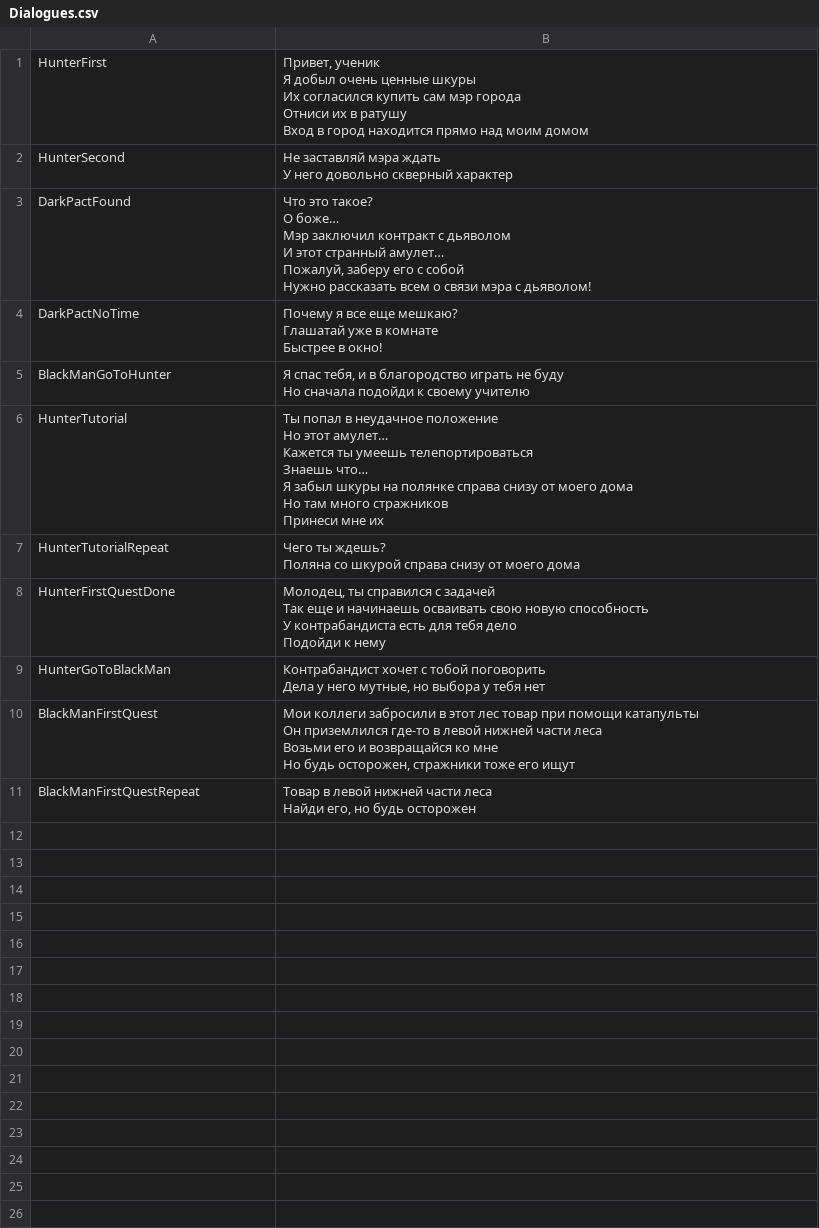
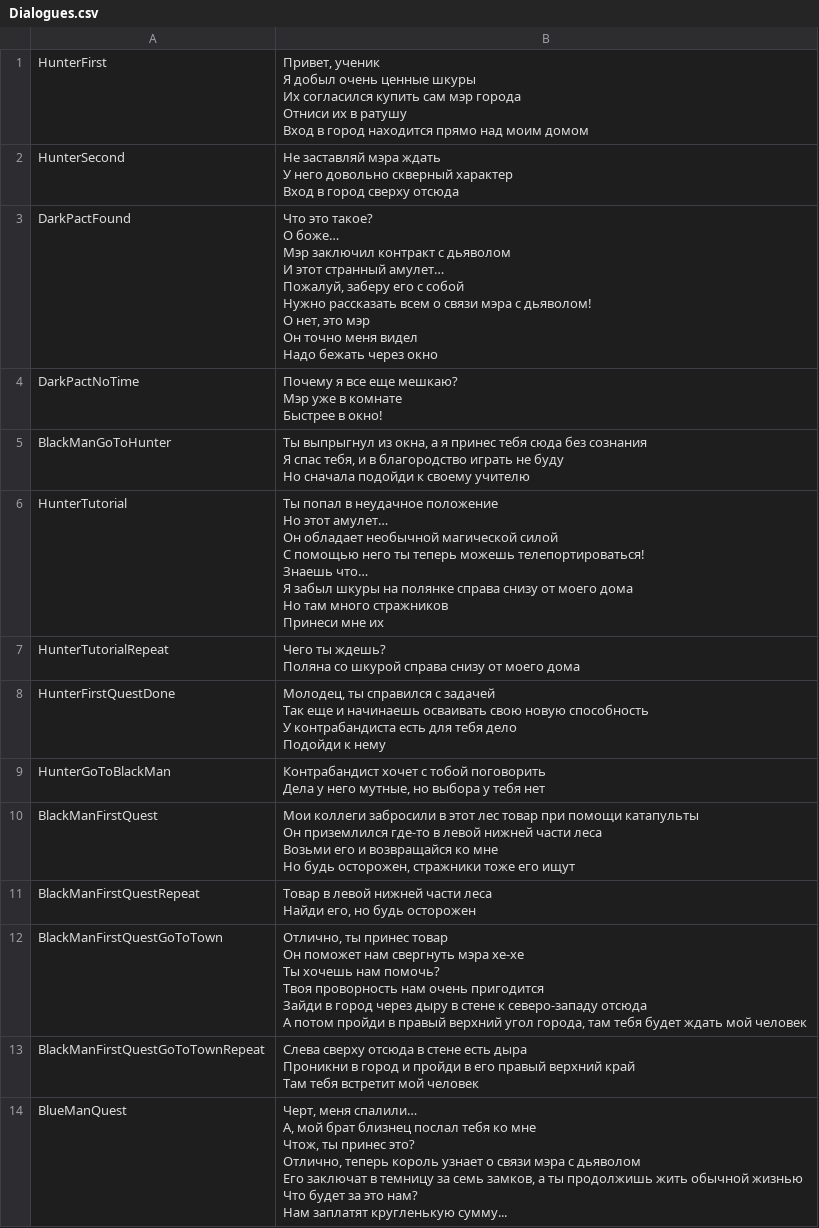
Before and after one commit to Magistr0097/super_game, a CSV file: Dialogues.csv, drawn as a sheet.

Commit message:
dialogues csv

```diff
--- a/Dialogues.csv
+++ b/Dialogues.csv
@@ -5,22 +5,28 @@
 Вход в город находится прямо над моим домом"
-HunterSecond;"Не заставляй мэра ждать
-У него довольно скверный характер"
-DarkPactFound;"Что это такое?
-О боже…
-Мэр заключил контракт с дьяволом
-И этот странный амулет…
-Пожалуй, заберу его с собой
-Нужно рассказать всем о связи мэра с дьяволом!"
-DarkPactNoTime;"Почему я все еще мешкаю?
-Глашатай уже в комнате
-Быстрее в окно!"
-BlackManGoToHunter;"Я спас тебя, и в благородство играть не буду
-Но сначала подойди к своему учителю"
-HunterTutorial;"Ты попал в неудачное положение
-Но этот амулет…
-Кажется ты умеешь телепортироваться
-Знаешь что…
-Я забыл шкуры на полянке справа снизу от моего дома
-Но там много стражников
-Принеси мне их"
+HunterSecond;"Не заставляй мэра ждать
+У него довольно скверный характер
+Вход в город сверху отсюда"
+DarkPactFound;"Что это такое?
+О боже…
+Мэр заключил контракт с дьяволом
+И этот странный амулет…
+Пожалуй, заберу его с собой
+Нужно рассказать всем о связи мэра с дьяволом!
+О нет, это мэр
+Он точно меня видел
+Надо бежать через окно"
+DarkPactNoTime;"Почему я все еще мешкаю?
+Мэр уже в комнате
+Быстрее в окно!"
+BlackManGoToHunter;"Ты выпрыгнул из окна, а я принес тебя сюда без сознания
+Я спас тебя, и в благородство играть не буду
+Но сначала подойди к своему учителю"
+HunterTutorial;"Ты попал в неудачное положение
+Но этот амулет…
+Он обладает необычной магической силой
+С помощью него ты теперь можешь телепортироваться!
+Знаешь что…
+Я забыл шкуры на полянке справа снизу от моего дома
+Но там много стражников
+Принеси мне их"
 HunterTutorialRepeat;"Чего ты ждешь?
@@ -39 +45,17 @@ BlackManFirstQuestRepeat;"Товар в левой нижней части ле
 Найди его, но будь осторожен"
+BlackManFirstQuestGoToTown;"Отлично, ты принес товар
+Он поможет нам свергнуть мэра хе-хе
+Ты хочешь нам помочь?
+Твоя проворность нам очень пригодится
+Зайди в город через дыру в стене к северо-западу отсюда
+А потом пройди в правый верхний угол города, там тебя будет ждать мой человек"
+BlackManFirstQuestGoToTownRepeat;"Слева сверху отсюда в стене есть дыра
+Проникни в город и пройди в его правый верхний край
+Там тебя встретит мой человек"
+BlueManQuest;"Черт, меня спалили…
+А, мой брат близнец послал тебя ко мне
+Чтож, ты принес это?
+Отлично, теперь король узнает о связи мэра с дьяволом
+Его заключат в темницу за семь замков, а ты продолжишь жить обычной жизнью
+Что будет за это нам?
+Нам заплатят кругленькую сумму..."
```
